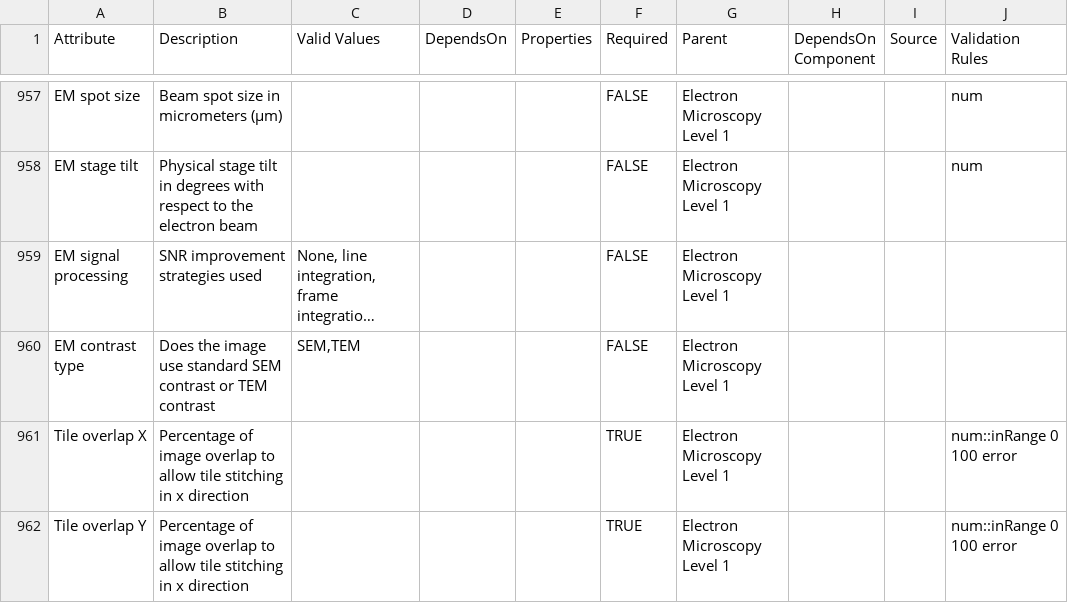
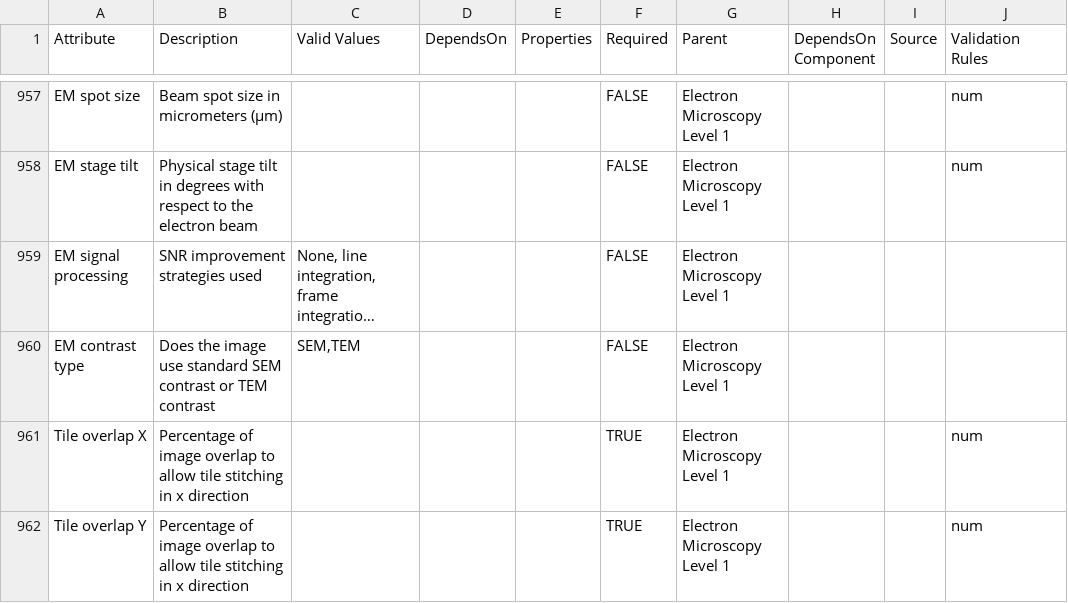
Before and after one commit to ncihtan/data-models, a CSV file: HTAN.model.csv, drawn as a sheet; only a part is shown, gaps mark what is left out; long unchanged cells end in …; the diff names each change by its address in the sheet, - before the commit and + after, or states it on an @@ line.

Commit message:
Remove inrange val for tile overlap

```diff
--- a/HTAN.model.csv
+++ b/HTAN.model.csv
-J961:J962 (Validation Rules): num::inRange 0 100 error
+J961:J962 (Validation Rules): num
```
